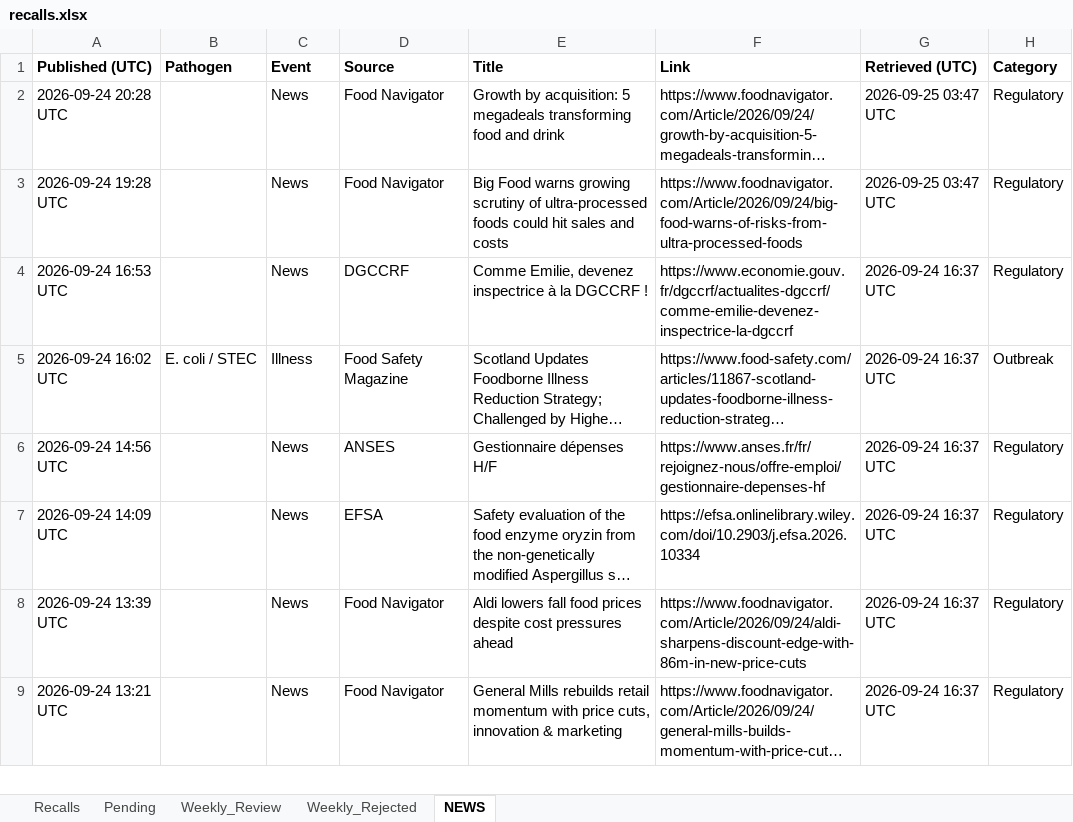
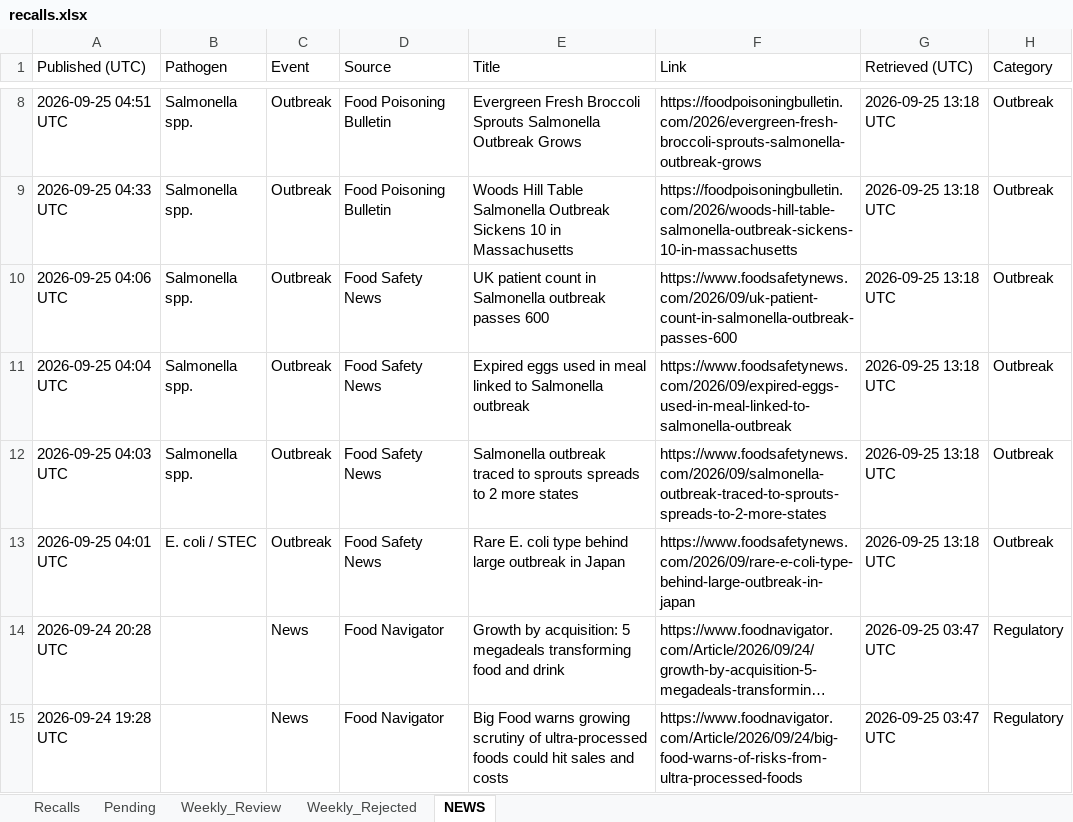
Before and after one commit to Nicobescond/FOOD-SAFETY-monitoring, an Excel workbook: docs/data/recalls.xlsx, sheet NEWS, drawn as a sheet; only a part is shown, gaps mark what is left out; the shorter side is filled out with more unchanged rows; long unchanged cells end in …; values as stored, in another font and other column widths than the file's, no borders; the diff covers the shown part only; the diff names each change by its address in the sheet, - before the commit and + after, or states it on an @@ line.

```diff
--- a/docs/data/recalls.xlsx (sheet NEWS)
+++ b/docs/data/recalls.xlsx (sheet NEWS)
-A1:H1 bold: on
+A1:H1 bold: off
+row 8: 2026-09-25 04:51 UTC | Salmonella spp. | Outbreak | Food Poisoning Bulletin | Evergreen Fresh Broccoli Sprouts Salmonella Outbreak Grows | https://foodpoisoningbulletin.com/2026/evergreen-fresh-broccoli-sprouts-salmonella-outbreak-grows | 2026-09-25 13:18 UTC | Outbreak
+row 9: 2026-09-25 04:33 UTC | Salmonella spp. | Outbreak | Food Poisoning Bulletin | Woods Hill Table Salmonella Outbreak Sickens 10 in Massachusetts | https://foodpoisoningbulletin.com/2026/woods-hill-table-salmonella-outbreak-sickens-10-in-massachusetts | 2026-09-25 13:18 UTC | Outbreak
+row 10: 2026-09-25 04:06 UTC | Salmonella spp. | Outbreak | Food Safety News | UK patient count in Salmonella outbreak passes 600 | https://www.foodsafetynews.com/2026/09/uk-patient-count-in-salmonella-outbreak-passes-600 | 2026-09-25 13:18 UTC | Outbreak
+row 11: 2026-09-25 04:04 UTC | Salmonella spp. | Outbreak | Food Safety News | Expired eggs used in meal linked to Salmonella outbreak | https://www.foodsafetynews.com/2026/09/expired-eggs-used-in-meal-linked-to-salmonella-outbreak | 2026-09-25 13:18 UTC | Outbreak
+row 12: 2026-09-25 04:03 UTC | Salmonella spp. | Outbreak | Food Safety News | Salmonella outbreak traced to sprouts spreads to 2 more states | https://www.foodsafetynews.com/2026/09/salmonella-outbreak-traced-to-sprouts-spreads-to-2-more-states | 2026-09-25 13:18 UTC | Outbreak
+row 13: 2026-09-25 04:01 UTC | E. coli / STEC | Outbreak | Food Safety News | Rare E. coli type behind large outbreak in Japan | https://www.foodsafetynews.com/2026/09/rare-e-coli-type-behind-large-outbreak-in-japan | 2026-09-25 13:18 UTC | Outbreak
```
Also changed, not shown: 6 added rows and 10 removed rows elsewhere in this sheet, 1 other file.
